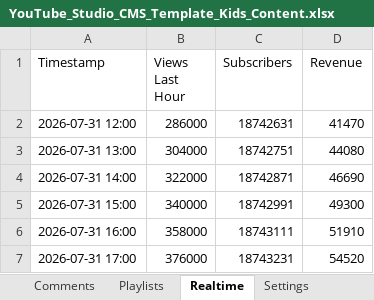
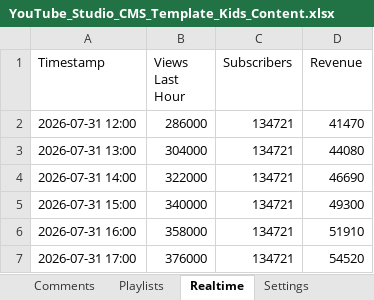
Before and after one commit to Shomay12/youtube_clone, an Excel workbook: YouTube_Studio_CMS_Template_Kids_Content.xlsx, sheet Realtime, drawn as a sheet; values as stored, in another font and other column widths than the file's, no borders; the diff names each change by its address in the sheet, - before the commit and + after, or states it on an @@ line.

```diff
--- a/YouTube_Studio_CMS_Template_Kids_Content.xlsx (sheet Realtime)
+++ b/YouTube_Studio_CMS_Template_Kids_Content.xlsx (sheet Realtime)
-C2 (Subscribers): 18742631
+C2 (Subscribers): 134721
-C3 (Subscribers): 18742751
+C3 (Subscribers): 134721
-C4 (Subscribers): 18742871
+C4 (Subscribers): 134721
-C5 (Subscribers): 18742991
+C5 (Subscribers): 134721
-C6 (Subscribers): 18743111
+C6 (Subscribers): 134721
-C7 (Subscribers): 18743231
+C7 (Subscribers): 134721
```
Also changed, not shown: sheet Channel, sheet Videos, 2 other files.
